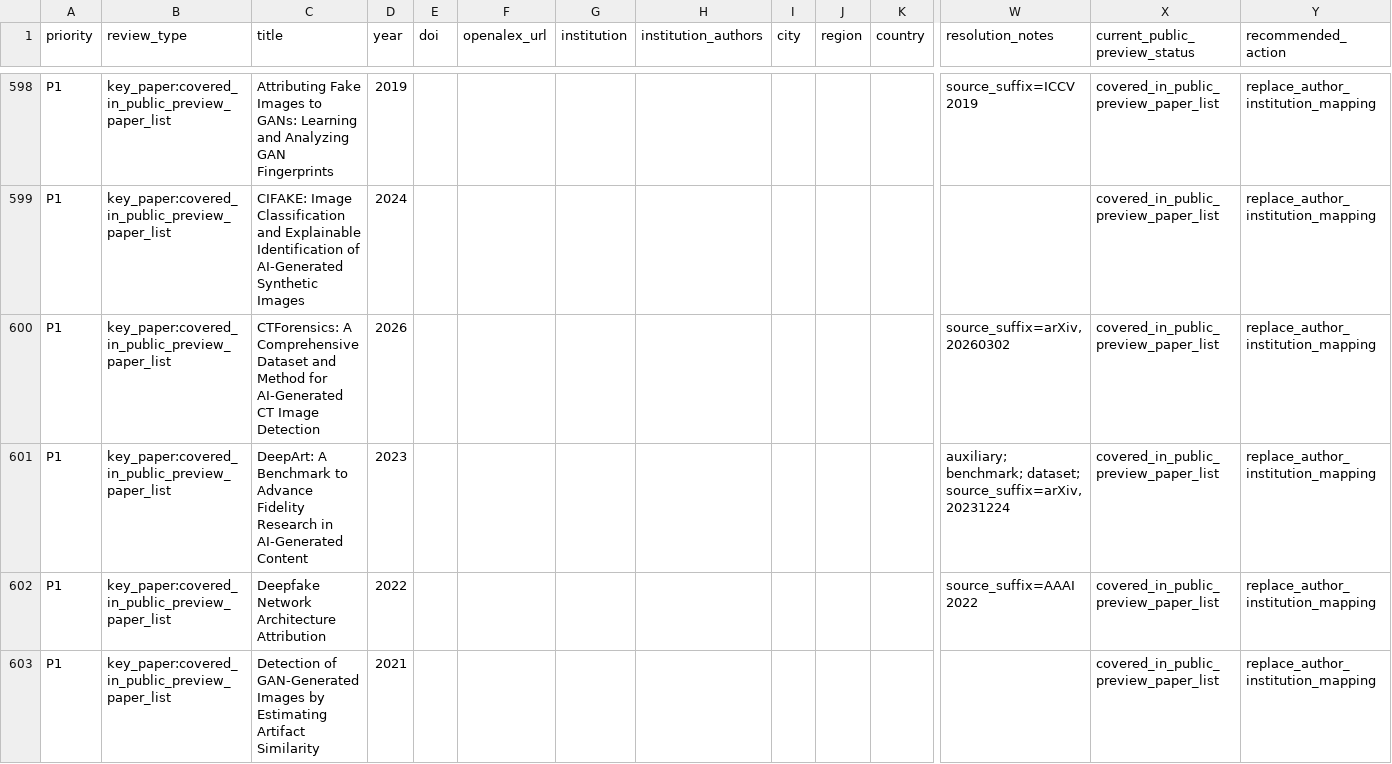
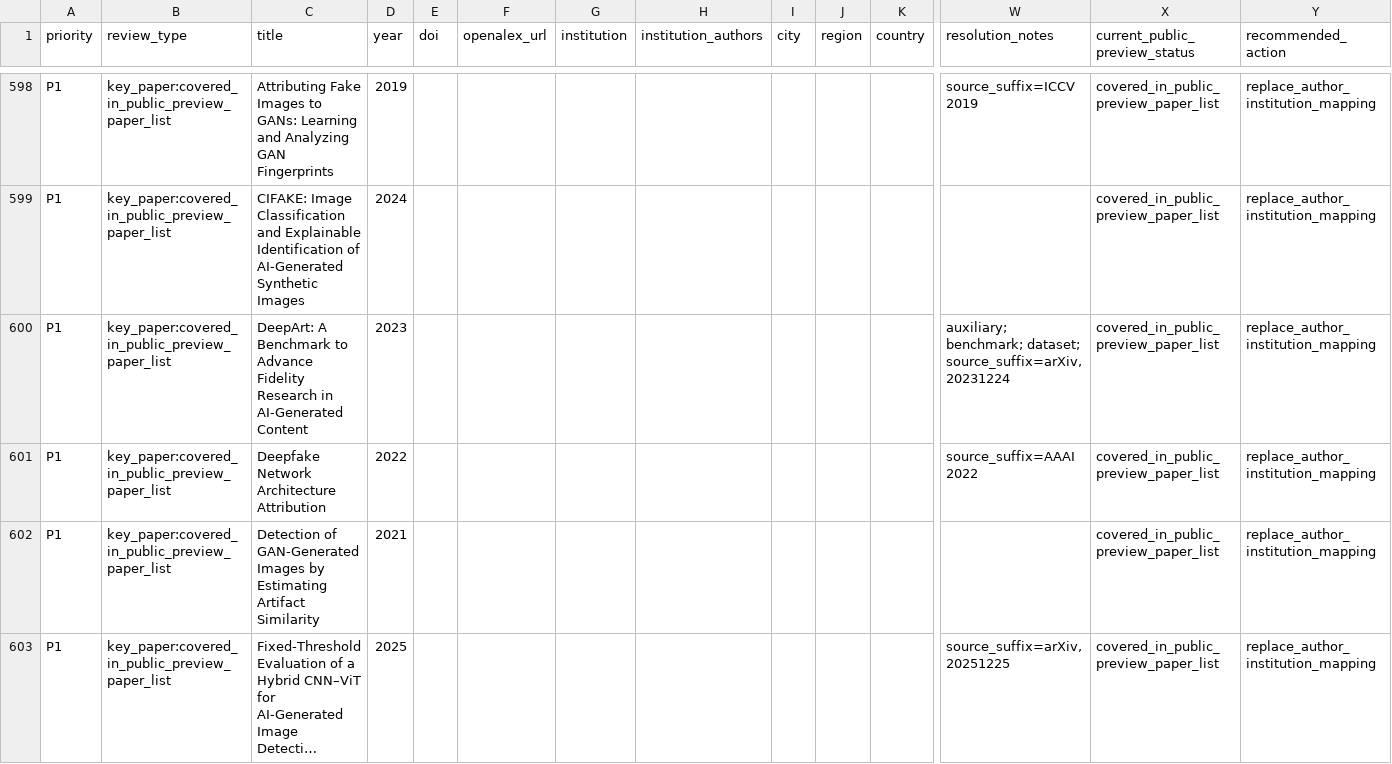
Before and after one commit to meiling-fdu/synthetic-image-research-map, a CSV file: data/manual/high_risk_marker_review.csv, drawn as a sheet; only a part is shown, gaps mark what is left out; the shorter side is filled out with more unchanged rows; long unchanged cells end in …; rows hold the shown columns only; the diff covers the shown part only; the diff names each change by its address in the sheet, - before the commit and + after, or states it on an @@ line.

Commit message:
Update curated data and public preview 2026-07-01 08:30

```diff
--- a/data/manual/high_risk_marker_review.csv
+++ b/data/manual/high_risk_marker_review.csv
-row 600: P1 | key_paper:covered_in_public_preview_paper_list | CTForensics: A Comprehensive Dataset and Method for AI-Generated CT Image Detection | 2026 |  |  |  |  |  |  |  | source_suffix=arXiv, 20260302 | covered_in_public_preview_paper_list | replace_author_institution_mapping
```
Also changed, not shown: 3 removed rows elsewhere in this file, data/curated/institution_aliases.csv, data/curated/institution_location_review.csv, 5 other files.
